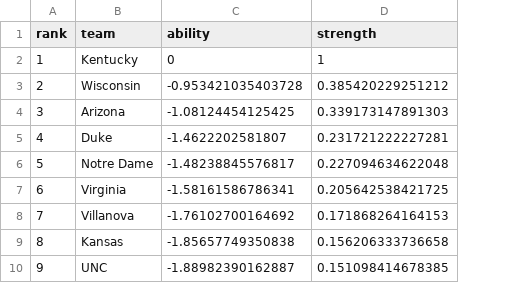
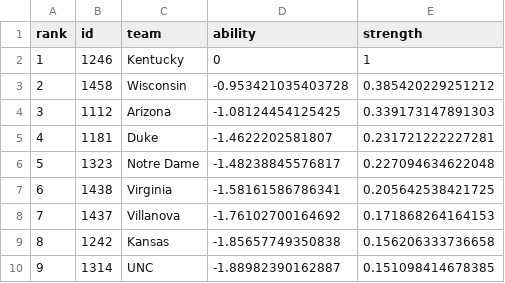
Before and after one commit to octonion/basketball, a CSV file: picks/ranks.csv, drawn as a sheet; only a part is shown; the diff names each change by its address in the sheet, - before the commit and + after, or states it on an @@ line.

```diff
--- a/picks/ranks.csv
+++ b/picks/ranks.csv
+column B (id), rows 2-10: 1246 | 1458 | 1112 | 1181 | 1323 | 1438 | 1437 | 1242 | 1314
```
Also changed, not shown: picks/teams.csv, 6 other files.
